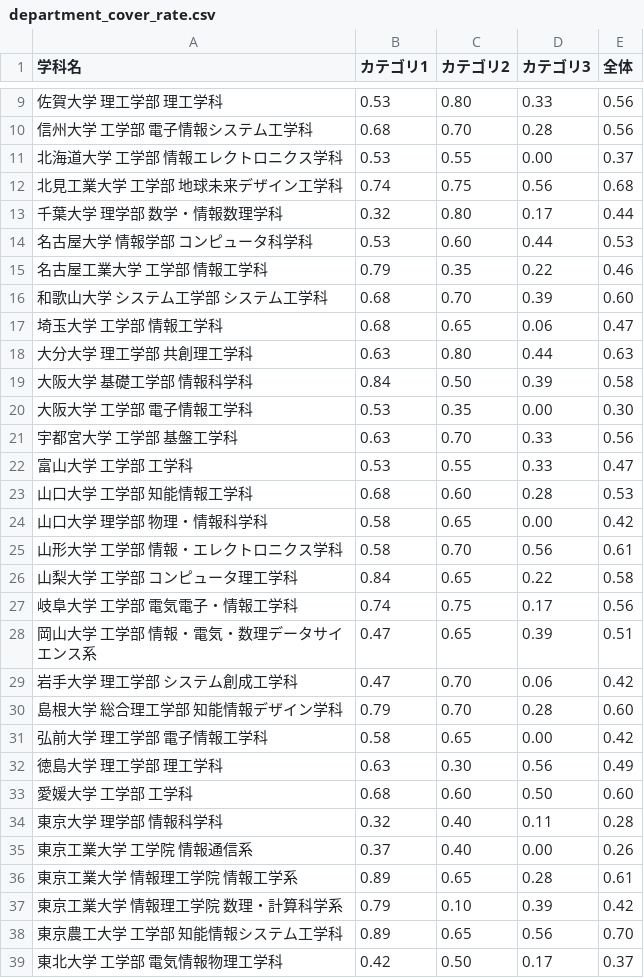
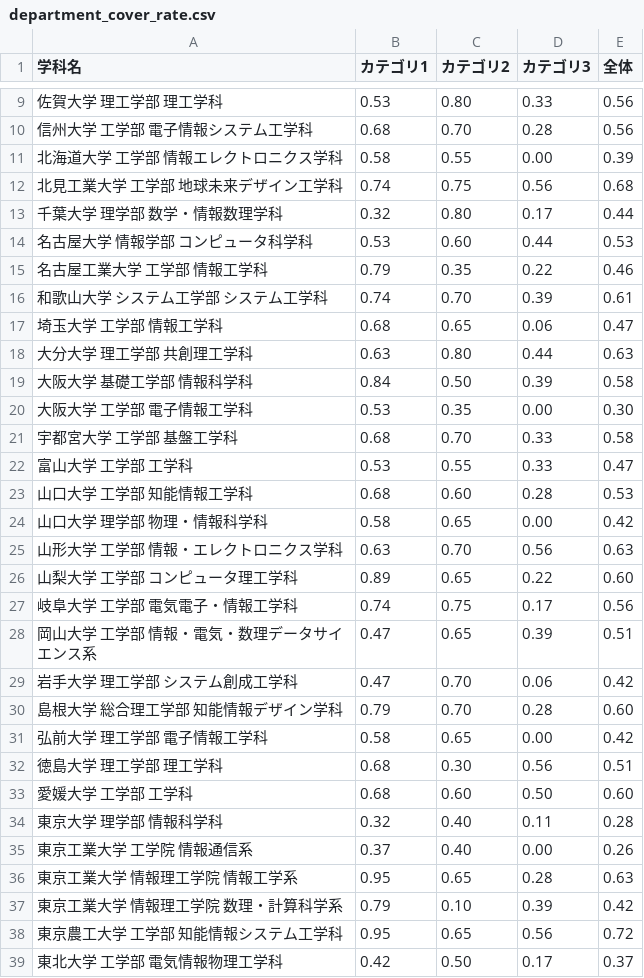
Before and after one commit to higolab/syllabus-survey_202310, a CSV file: department_cover_rate.csv, drawn as a sheet; only a part is shown, gaps mark what is left out; the diff covers the shown part only.

Commit message:
Update data

```diff
--- a/department_cover_rate.csv
+++ b/department_cover_rate.csv
@@ -10,3 +10,3 @@
 信州大学 工学部 電子情報システム工学科,0.68,0.70,0.28,0.56
-北海道大学 工学部 情報エレクトロニクス学科,0.53,0.55,0.00,0.37
+北海道大学 工学部 情報エレクトロニクス学科,0.58,0.55,0.00,0.39
 北見工業大学 工学部 地球未来デザイン工学科,0.74,0.75,0.56,0.68
@@ -15,3 +15,3 @@
 名古屋工業大学 工学部 情報工学科,0.79,0.35,0.22,0.46
-和歌山大学 システム工学部 システム工学科,0.68,0.70,0.39,0.60
+和歌山大学 システム工学部 システム工学科,0.74,0.70,0.39,0.61
 埼玉大学 工学部 情報工学科,0.68,0.65,0.06,0.47
@@ -20,3 +20,3 @@
 大阪大学 工学部 電子情報工学科,0.53,0.35,0.00,0.30
-宇都宮大学 工学部 基盤工学科,0.63,0.70,0.33,0.56
+宇都宮大学 工学部 基盤工学科,0.68,0.70,0.33,0.58
 富山大学 工学部 工学科,0.53,0.55,0.33,0.47
@@ -24,4 +24,4 @@
 山口大学 理学部 物理・情報科学科,0.58,0.65,0.00,0.42
-山形大学 工学部 情報・エレクトロニクス学科,0.58,0.70,0.56,0.61
-山梨大学 工学部 コンピュータ理工学科,0.84,0.65,0.22,0.58
+山形大学 工学部 情報・エレクトロニクス学科,0.63,0.70,0.56,0.63
+山梨大学 工学部 コンピュータ理工学科,0.89,0.65,0.22,0.60
 岐阜大学 工学部 電気電子・情報工学科,0.74,0.75,0.17,0.56
@@ -31,3 +31,3 @@
 弘前大学 理工学部 電子情報工学科,0.58,0.65,0.00,0.42
-徳島大学 理工学部 理工学科,0.63,0.30,0.56,0.49
+徳島大学 理工学部 理工学科,0.68,0.30,0.56,0.51
 愛媛大学 工学部 工学科,0.68,0.60,0.50,0.60
@@ -35,5 +35,5 @@
 東京工業大学 工学院 情報通信系,0.37,0.40,0.00,0.26
-東京工業大学 情報理工学院 情報工学系,0.89,0.65,0.28,0.61
+東京工業大学 情報理工学院 情報工学系,0.95,0.65,0.28,0.63
 東京工業大学 情報理工学院 数理・計算科学系,0.79,0.10,0.39,0.42
-東京農工大学 工学部 知能情報システム工学科,0.89,0.65,0.56,0.70
+東京農工大学 工学部 知能情報システム工学科,0.95,0.65,0.56,0.72
 東北大学 工学部 電気情報物理工学科,0.42,0.50,0.17,0.37
```
Also changed, not shown: 12 edited cells elsewhere in this file, department_matched_units_category1.csv, lecture_cover_rate.csv, 1 other file.
